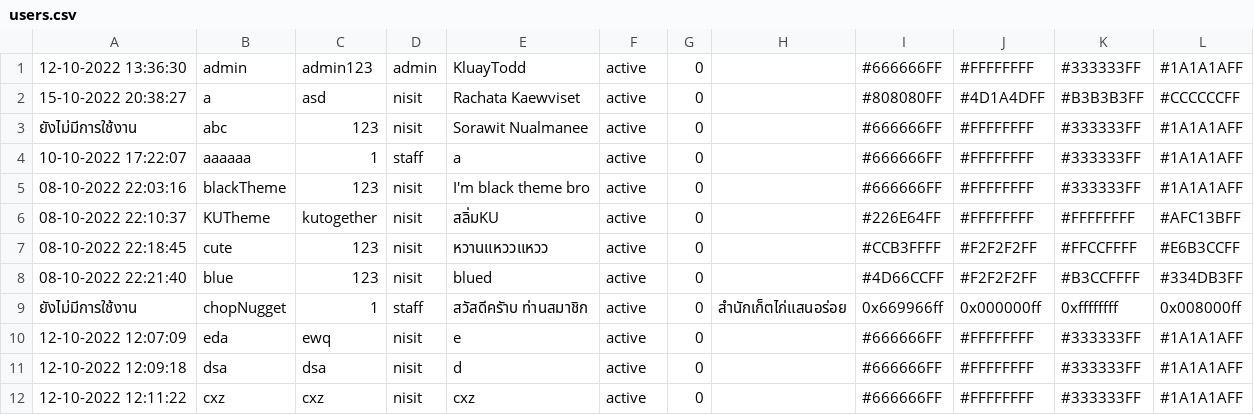
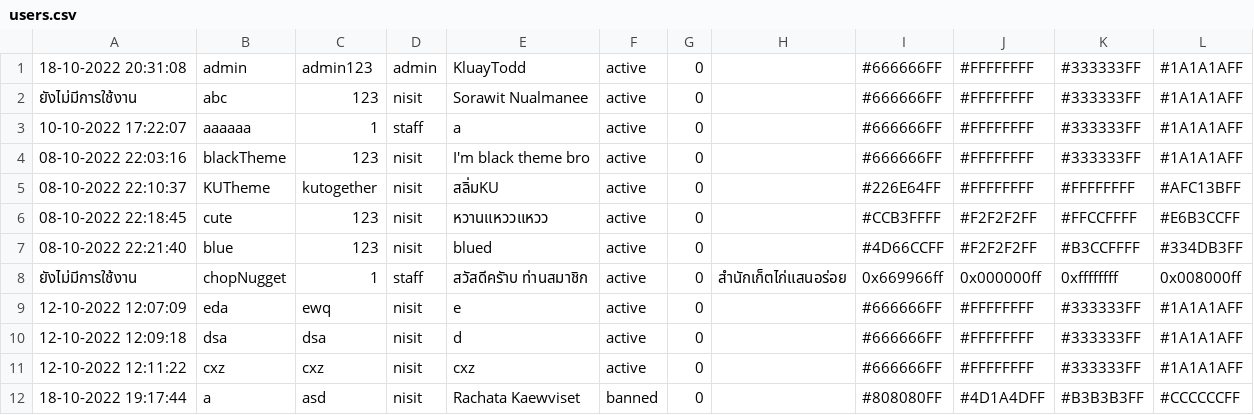
Before and after one commit to SoraNual/KU_ComplaintSubmissionJavaApp, a CSV file: data/users.csv, drawn as a sheet.

Commit message:
added banned page

```diff
--- a/data/users.csv
+++ b/data/users.csv
@@ -1,3 +1,2 @@
-12-10-2022 13:36:30,admin,admin123,admin,KluayTodd,active,0,,#666666FF,#FFFFFFFF,#333333FF,#1A1A1AFF
-15-10-2022 20:38:27,a,asd,nisit,Rachata Kaewviset,active,0,,#808080FF,#4D1A4DFF,#B3B3B3FF,#CCCCCCFF
+18-10-2022 20:31:08,admin,admin123,admin,KluayTodd,active,0,,#666666FF,#FFFFFFFF,#333333FF,#1A1A1AFF
 ยังไม่มีการใช้งาน,abc,123,nisit,Sorawit Nualmanee,active,0,,#666666FF,#FFFFFFFF,#333333FF,#1A1A1AFF
@@ -12 +11,2 @@
 12-10-2022 12:11:22,cxz,cxz,nisit,cxz,active,0,,#666666FF,#FFFFFFFF,#333333FF,#1A1A1AFF
+18-10-2022 19:17:44,a,asd,nisit,Rachata Kaewviset,banned,0,,#808080FF,#4D1A4DFF,#B3B3B3FF,#CCCCCCFF
```
Also changed, not shown: 10 other files.
